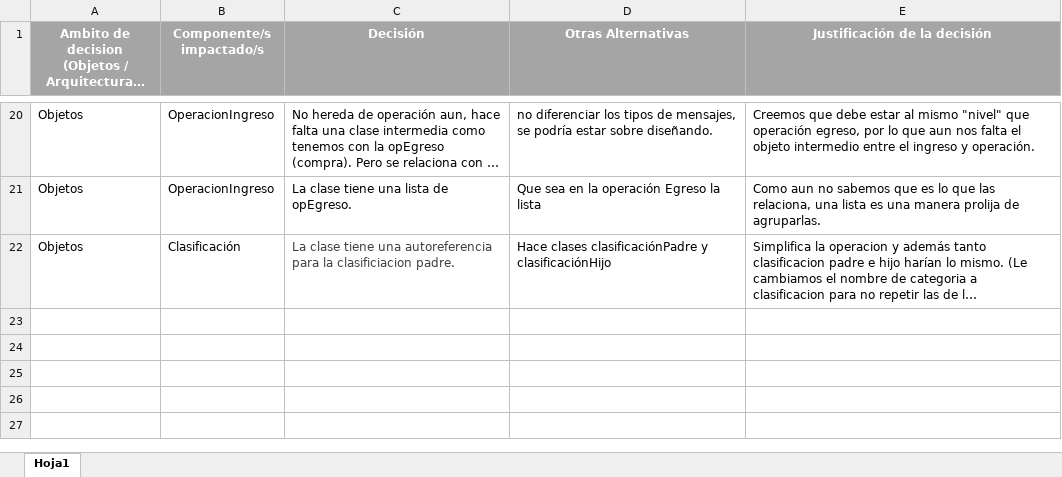
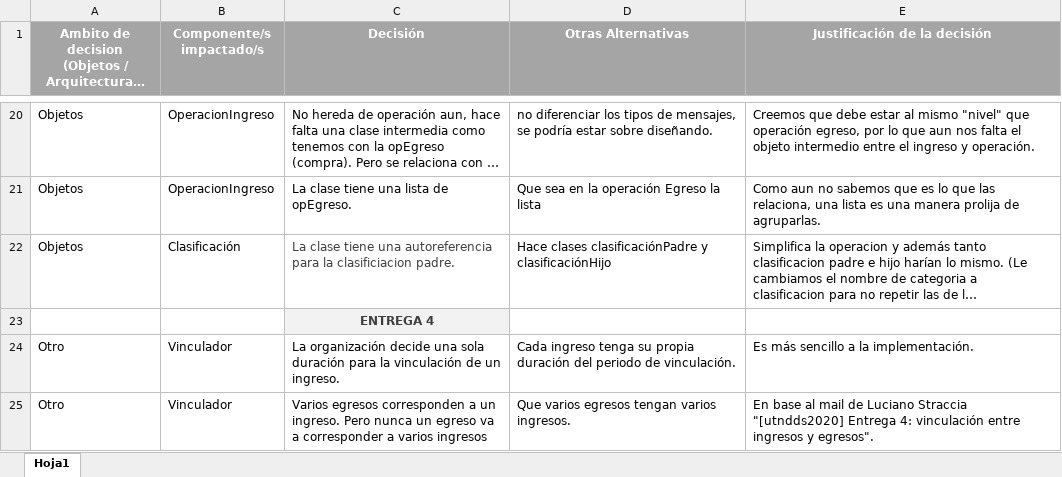
Before and after one commit to FrancoCingolani/TPdds2020_Grupo8, an Excel workbook: Justificaciones-de-Decisiones-para-TP-Anual.xlsx, sheet Hoja1, drawn as a sheet; only a part is shown, gaps mark what is left out; long unchanged cells end in …; values as stored, in another font and other column widths than the file's, no borders; the diff names each change by its address in the sheet, - before the commit and + after, or states it on an @@ line.

```diff
--- a/Justificaciones-de-Decisiones-para-TP-Anual.xlsx (sheet Hoja1)
+++ b/Justificaciones-de-Decisiones-para-TP-Anual.xlsx (sheet Hoja1)
+row 23:  |  | ENTREGA 4
+row 24: Otro | Vinculador | La organización decide una sola duración para la vinculación de un ingreso. | Cada ingreso tenga su propia duración del periodo de vinculación. | Es más sencillo a la implementación.
+row 25: Otro | Vinculador | Varios egresos corresponden a un ingreso. Pero nunca un egreso va a corresponder a varios ingresos | Que varios egresos tengan varios ingresos. | En base al mail de Luciano Straccia "[utndds2020] Entrega 4: vinculación entre ingresos y egresos".
```
Also changed, not shown: 12 other files.
